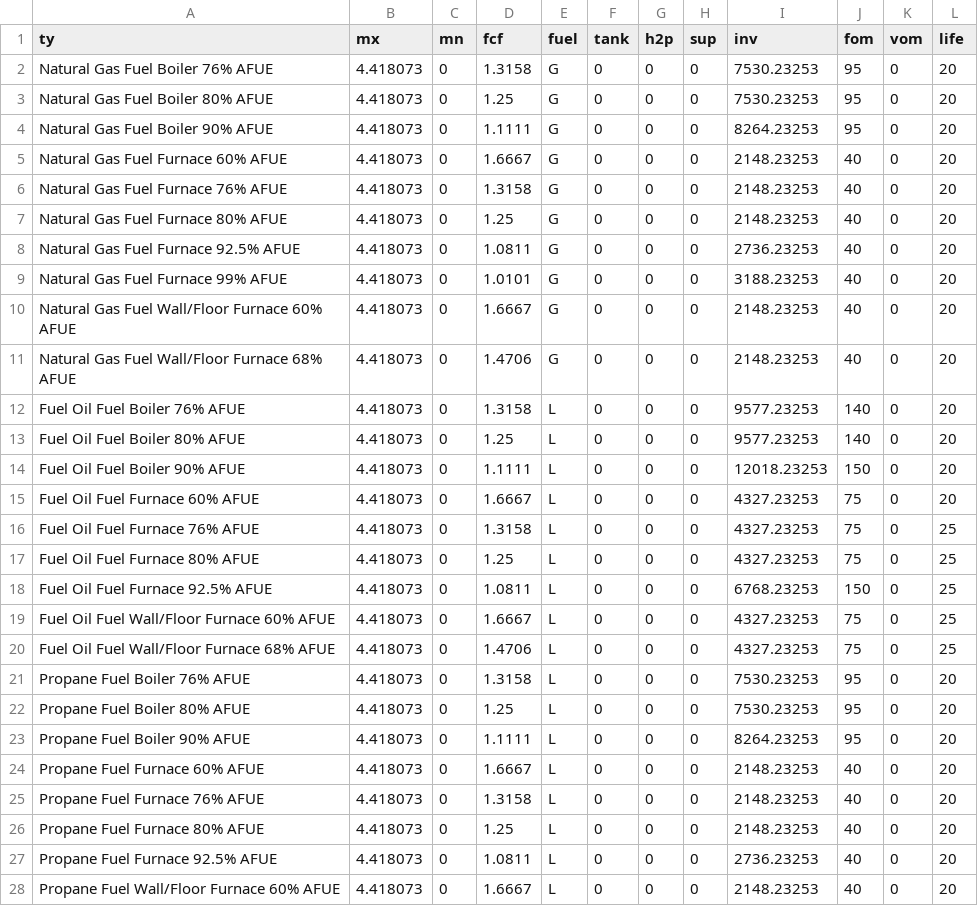
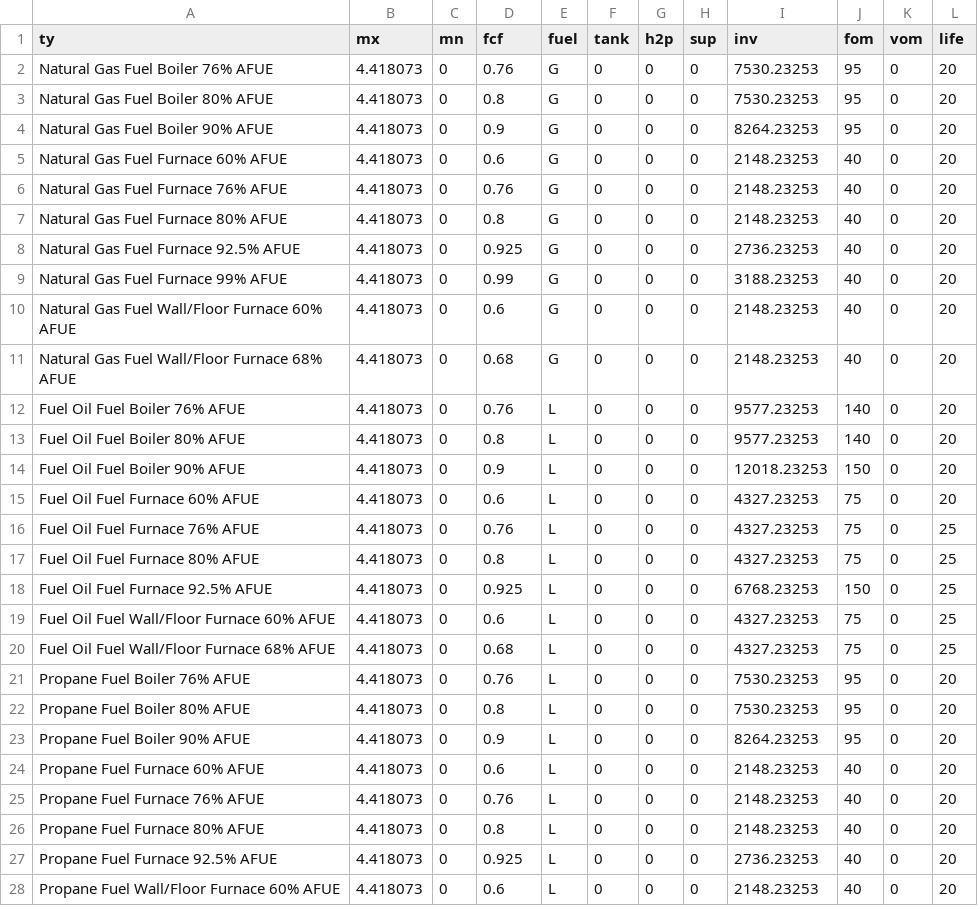
Before and after one commit to pduenas/decarb, a CSV file: examples/annual/in/chp.csv, drawn as a sheet; only a part is shown; the diff covers the shown part only.

```diff
--- a/examples/annual/in/chp.csv
+++ b/examples/annual/in/chp.csv
@@ -1,28 +1,28 @@
 ty,mx,mn,fcf,fuel,tank,h2p,sup,inv,fom,vom,life
-Natural Gas Fuel Boiler 76% AFUE,4.418073,0,1.3158,G,0,0,0,7530.23253,95,0,20
-Natural Gas Fuel Boiler 80% AFUE,4.418073,0,1.25,G,0,0,0,7530.23253,95,0,20
-Natural Gas Fuel Boiler 90% AFUE,4.418073,0,1.1111,G,0,0,0,8264.23253,95,0,20
-Natural Gas Fuel Furnace 60% AFUE,4.418073,0,1.6667,G,0,0,0,2148.23253,40,0,20
-Natural Gas Fuel Furnace 76% AFUE,4.418073,0,1.3158,G,0,0,0,2148.23253,40,0,20
-Natural Gas Fuel Furnace 80% AFUE,4.418073,0,1.25,G,0,0,0,2148.23253,40,0,20
-Natural Gas Fuel Furnace 92.5% AFUE,4.418073,0,1.0811,G,0,0,0,2736.23253,40,0,20
-Natural Gas Fuel Furnace 99% AFUE,4.418073,0,1.0101,G,0,0,0,3188.23253,40,0,20
-Natural Gas Fuel Wall/Floor Furnace 60% AFUE,4.418073,0,1.6667,G,0,0,0,2148.23253,40,0,20
-Natural Gas Fuel Wall/Floor Furnace 68% AFUE,4.418073,0,1.4706,G,0,0,0,2148.23253,40,0,20
-Fuel Oil Fuel Boiler 76% AFUE,4.418073,0,1.3158,L,0,0,0,9577.23253,140,0,20
-Fuel Oil Fuel Boiler 80% AFUE,4.418073,0,1.25,L,0,0,0,9577.23253,140,0,20
-Fuel Oil Fuel Boiler 90% AFUE,4.418073,0,1.1111,L,0,0,0,12018.23253,150,0,20
-Fuel Oil Fuel Furnace 60% AFUE,4.418073,0,1.6667,L,0,0,0,4327.23253,75,0,20
-Fuel Oil Fuel Furnace 76% AFUE,4.418073,0,1.3158,L,0,0,0,4327.23253,75,0,25
-Fuel Oil Fuel Furnace 80% AFUE,4.418073,0,1.25,L,0,0,0,4327.23253,75,0,25
-Fuel Oil Fuel Furnace 92.5% AFUE,4.418073,0,1.0811,L,0,0,0,6768.23253,150,0,25
-Fuel Oil Fuel Wall/Floor Furnace 60% AFUE,4.418073,0,1.6667,L,0,0,0,4327.23253,75,0,25
-Fuel Oil Fuel Wall/Floor Furnace 68% AFUE,4.418073,0,1.4706,L,0,0,0,4327.23253,75,0,25
-Propane Fuel Boiler 76% AFUE,4.418073,0,1.3158,L,0,0,0,7530.23253,95,0,20
-Propane Fuel Boiler 80% AFUE,4.418073,0,1.25,L,0,0,0,7530.23253,95,0,20
-Propane Fuel Boiler 90% AFUE,4.418073,0,1.1111,L,0,0,0,8264.23253,95,0,20
-Propane Fuel Furnace 60% AFUE,4.418073,0,1.6667,L,0,0,0,2148.23253,40,0,20
-Propane Fuel Furnace 76% AFUE,4.418073,0,1.3158,L,0,0,0,2148.23253,40,0,20
-Propane Fuel Furnace 80% AFUE,4.418073,0,1.25,L,0,0,0,2148.23253,40,0,20
-Propane Fuel Furnace 92.5% AFUE,4.418073,0,1.0811,L,0,0,0,2736.23253,40,0,20
-Propane Fuel Wall/Floor Furnace 60% AFUE,4.418073,0,1.6667,L,0,0,0,2148.23253,40,0,20
+Natural Gas Fuel Boiler 76% AFUE,4.418073,0,0.76,G,0,0,0,7530.23253,95,0,20
+Natural Gas Fuel Boiler 80% AFUE,4.418073,0,0.8,G,0,0,0,7530.23253,95,0,20
+Natural Gas Fuel Boiler 90% AFUE,4.418073,0,0.9,G,0,0,0,8264.23253,95,0,20
+Natural Gas Fuel Furnace 60% AFUE,4.418073,0,0.6,G,0,0,0,2148.23253,40,0,20
+Natural Gas Fuel Furnace 76% AFUE,4.418073,0,0.76,G,0,0,0,2148.23253,40,0,20
+Natural Gas Fuel Furnace 80% AFUE,4.418073,0,0.8,G,0,0,0,2148.23253,40,0,20
+Natural Gas Fuel Furnace 92.5% AFUE,4.418073,0,0.925,G,0,0,0,2736.23253,40,0,20
+Natural Gas Fuel Furnace 99% AFUE,4.418073,0,0.99,G,0,0,0,3188.23253,40,0,20
+Natural Gas Fuel Wall/Floor Furnace 60% AFUE,4.418073,0,0.6,G,0,0,0,2148.23253,40,0,20
+Natural Gas Fuel Wall/Floor Furnace 68% AFUE,4.418073,0,0.68,G,0,0,0,2148.23253,40,0,20
+Fuel Oil Fuel Boiler 76% AFUE,4.418073,0,0.76,L,0,0,0,9577.23253,140,0,20
+Fuel Oil Fuel Boiler 80% AFUE,4.418073,0,0.8,L,0,0,0,9577.23253,140,0,20
+Fuel Oil Fuel Boiler 90% AFUE,4.418073,0,0.9,L,0,0,0,12018.23253,150,0,20
+Fuel Oil Fuel Furnace 60% AFUE,4.418073,0,0.6,L,0,0,0,4327.23253,75,0,20
+Fuel Oil Fuel Furnace 76% AFUE,4.418073,0,0.76,L,0,0,0,4327.23253,75,0,25
+Fuel Oil Fuel Furnace 80% AFUE,4.418073,0,0.8,L,0,0,0,4327.23253,75,0,25
+Fuel Oil Fuel Furnace 92.5% AFUE,4.418073,0,0.925,L,0,0,0,6768.23253,150,0,25
+Fuel Oil Fuel Wall/Floor Furnace 60% AFUE,4.418073,0,0.6,L,0,0,0,4327.23253,75,0,25
+Fuel Oil Fuel Wall/Floor Furnace 68% AFUE,4.418073,0,0.68,L,0,0,0,4327.23253,75,0,25
+Propane Fuel Boiler 76% AFUE,4.418073,0,0.76,L,0,0,0,7530.23253,95,0,20
+Propane Fuel Boiler 80% AFUE,4.418073,0,0.8,L,0,0,0,7530.23253,95,0,20
+Propane Fuel Boiler 90% AFUE,4.418073,0,0.9,L,0,0,0,8264.23253,95,0,20
+Propane Fuel Furnace 60% AFUE,4.418073,0,0.6,L,0,0,0,2148.23253,40,0,20
+Propane Fuel Furnace 76% AFUE,4.418073,0,0.76,L,0,0,0,2148.23253,40,0,20
+Propane Fuel Furnace 80% AFUE,4.418073,0,0.8,L,0,0,0,2148.23253,40,0,20
+Propane Fuel Furnace 92.5% AFUE,4.418073,0,0.925,L,0,0,0,2736.23253,40,0,20
+Propane Fuel Wall/Floor Furnace 60% AFUE,4.418073,0,0.6,L,0,0,0,2148.23253,40,0,20
```
Also changed, not shown: 1 edited cell elsewhere in this file, examples/annual/in/wh.csv, examples/investment/in/chp.csv, 4 other files.
